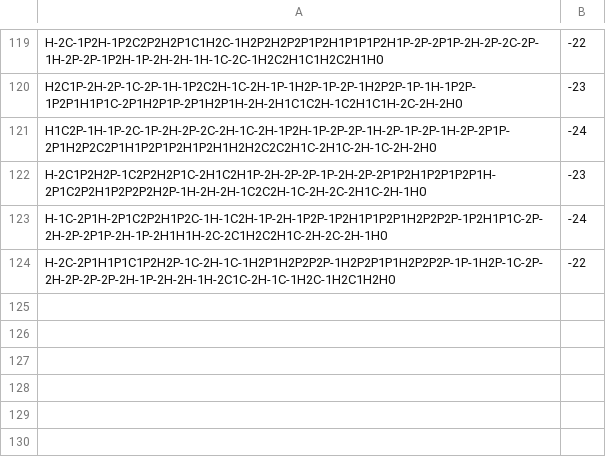
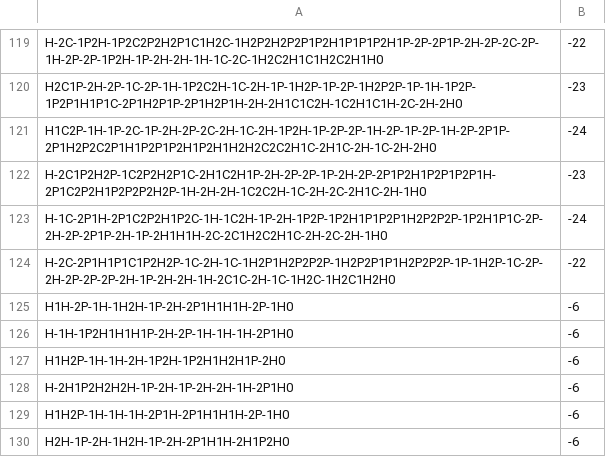
Before and after one commit to 10639780/proti, a CSV file: montedict.csv, drawn as a sheet; only a part is shown, gaps mark what is left out.

Commit message:
typos

```diff
--- a/montedict.csv
+++ b/montedict.csv
@@ -124 +124,7 @@ H-1C-2P1H-2P1C2P2H1P2C-1H-1C2H-1P-2H-1P2P-1P2H1P1P2P1H2P2P2P-1P2H1P1C-2P-2H-2P-2
 H-2C-2P1H1P1C1P2H2P-1C-2H-1C-1H2P1H2P2P2P-1H2P2P1P1H2P2P2P-1P-1H2P-1C-2P-2H-2P-2P-2P-2H-1P-2H-2H-1H-2C1C-2H-1C-1H2C-1H2C1H2H0,-22
+H1H-2P-1H-1H2H-1P-2H-2P1H1H1H-2P-1H0,-6
+H-1H-1P2H1H1H1P-2H-2P-1H-1H-1H-2P1H0,-6
+H1H2P-1H-1H-2H-1P2H-1P2H1H2H1P-2H0,-6
+H-2H1P2H2H2H-1P-2H-1P-2H-2H-1H-2P1H0,-6
+H1H2P-1H-1H-1H-2P1H-2P1H1H1H-2P-1H0,-6
+H2H-1P-2H-1H2H-1P-2H-2P1H1H-2H1P2H0,-6
```
Also changed, not shown: 3 other files.
